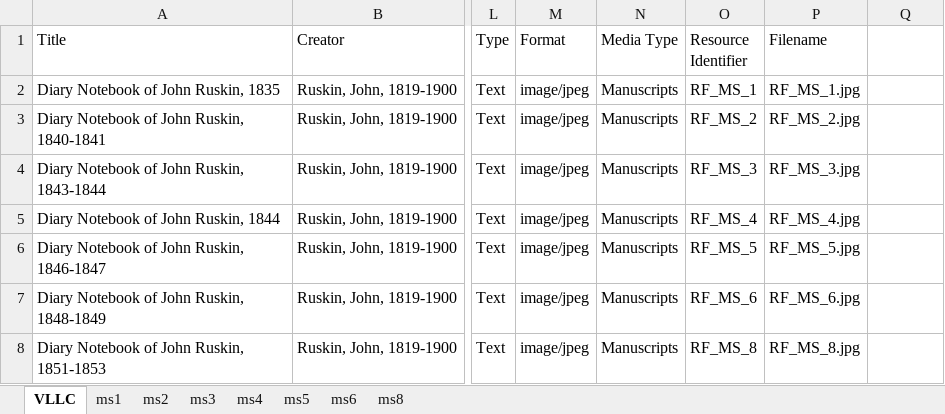
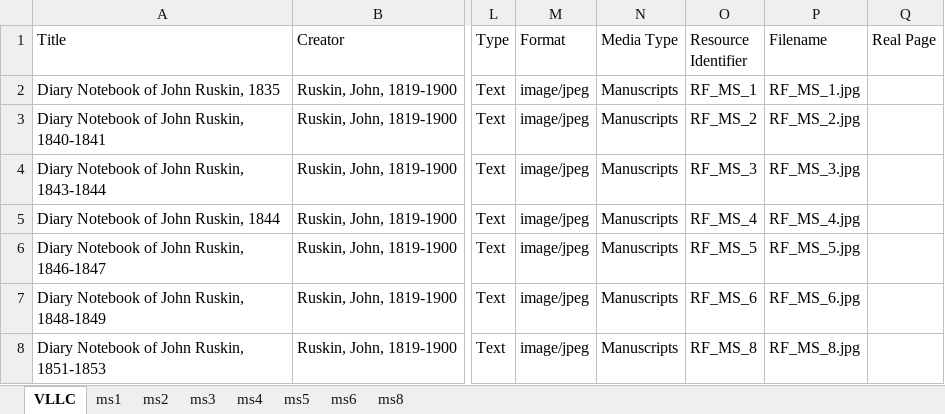
Before and after one commit to CDH-SC/ruskin, an Excel workbook: ruskin-angular/src/assets/images/metadata/VLLCMetadata.xlsx, sheet VLLC, drawn as a sheet; only a part is shown, gaps mark what is left out; values as stored, in another font and other column widths than the file's, no borders; the diff names each change by its address in the sheet, - before the commit and + after, or states it on an @@ line.

```diff
--- a/ruskin-angular/src/assets/images/metadata/VLLCMetadata.xlsx (sheet VLLC)
+++ b/ruskin-angular/src/assets/images/metadata/VLLCMetadata.xlsx (sheet VLLC)
-Q1: (empty)
+Q1: Real Page
```
Also changed, not shown: sheet ms1, sheet ms4, sheet ms3, sheet ms8, sheet ms2, sheet ms5, 1 more sheet, 4 other files.
